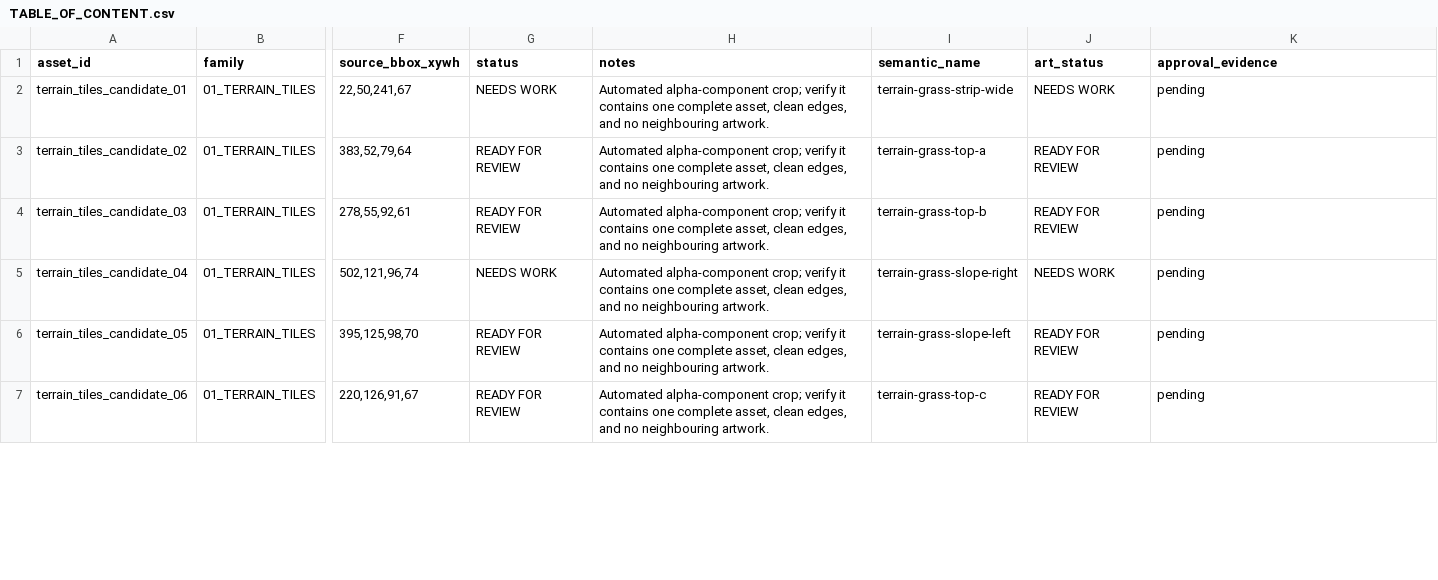
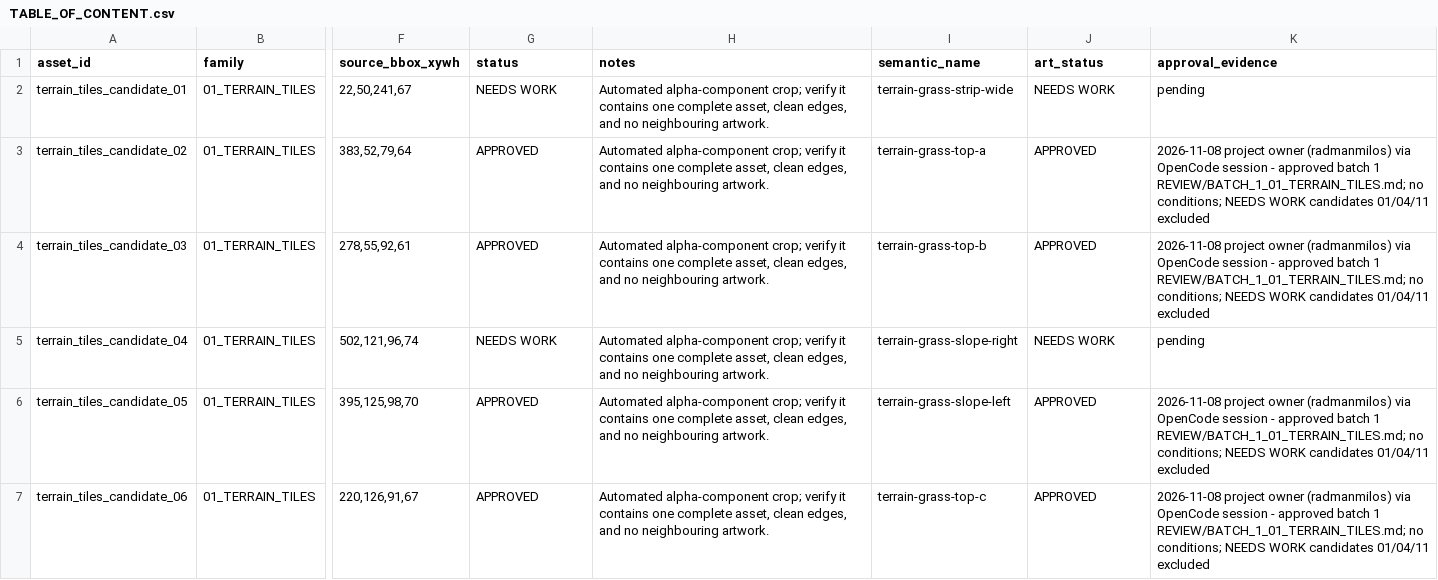
Before and after one commit to radmanmilos/Games-for-kids, a CSV file: resources/General_reviews/Little_explorer_assets/Little_Explorer_Asset_Review_Package/REVIEW/TABLE_OF_CONTENT.csv, drawn as a sheet; only a part is shown, gaps mark what is left out; the diff covers the shown part only; the diff names each change by its address in the sheet, - before the commit and + after, or states it on an @@ line.

Commit message:
docs(assets): Gate 2 - approve batch 1 (terrain, 18 candidates) and prepare batch 2 (platforms) (task 432; Agent: OpenCode/Big Pickle)

```diff
--- a/resources/General_reviews/Little_explorer_assets/Little_Explorer_Asset_Review_Package/REVIEW/TABLE_OF_CONTENT.csv
+++ b/resources/General_reviews/Little_explorer_assets/Little_Explorer_Asset_Review_Package/REVIEW/TABLE_OF_CONTENT.csv
-G3:G4 (status): READY FOR REVIEW
+G3:G4 (status): APPROVED
-J3:J4 (art_status): READY FOR REVIEW
+J3:J4 (art_status): APPROVED
-K3:K4 (approval_evidence): pending
+K3:K4 (approval_evidence): 2026-11-08 project owner (radmanmilos) via OpenCode session - approved batch 1 REVIEW/BATCH_1_01_TERRAIN_TILES.md; no conditions; NEEDS WORK candidates 01/04/11 excluded
-G6:G7 (status): READY FOR REVIEW
+G6:G7 (status): APPROVED
-J6:J7 (art_status): READY FOR REVIEW
+J6:J7 (art_status): APPROVED
-K6:K7 (approval_evidence): pending
+K6:K7 (approval_evidence): 2026-11-08 project owner (radmanmilos) via OpenCode session - approved batch 1 REVIEW/BATCH_1_01_TERRAIN_TILES.md; no conditions; NEEDS WORK candidates 01/04/11 excluded
```
Also changed, not shown: 42 edited cells elsewhere in this file, 4 other files.
